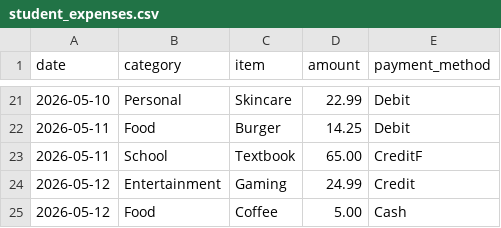
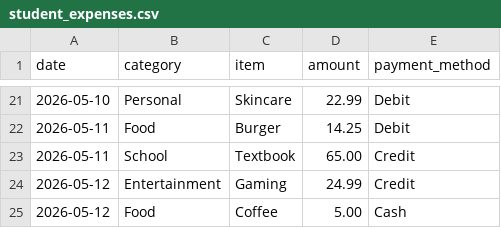
Before and after one commit to MuhammadAliCoder2007/studentSpendingAnalyzer, a CSV file: student_expenses.csv, drawn as a sheet; only a part is shown, gaps mark what is left out.

```diff
--- a/student_expenses.csv
+++ b/student_expenses.csv
@@ -22,3 +22,3 @@ date,category,item,amount,payment_method
 2026-05-11,Food,Burger,14.25,Debit
-2026-05-11,School,Textbook,65.00,CreditF
+2026-05-11,School,Textbook,65.00,Credit
 2026-05-12,Entertainment,Gaming,24.99,Credit
```
Also changed, not shown: 1 other file.
